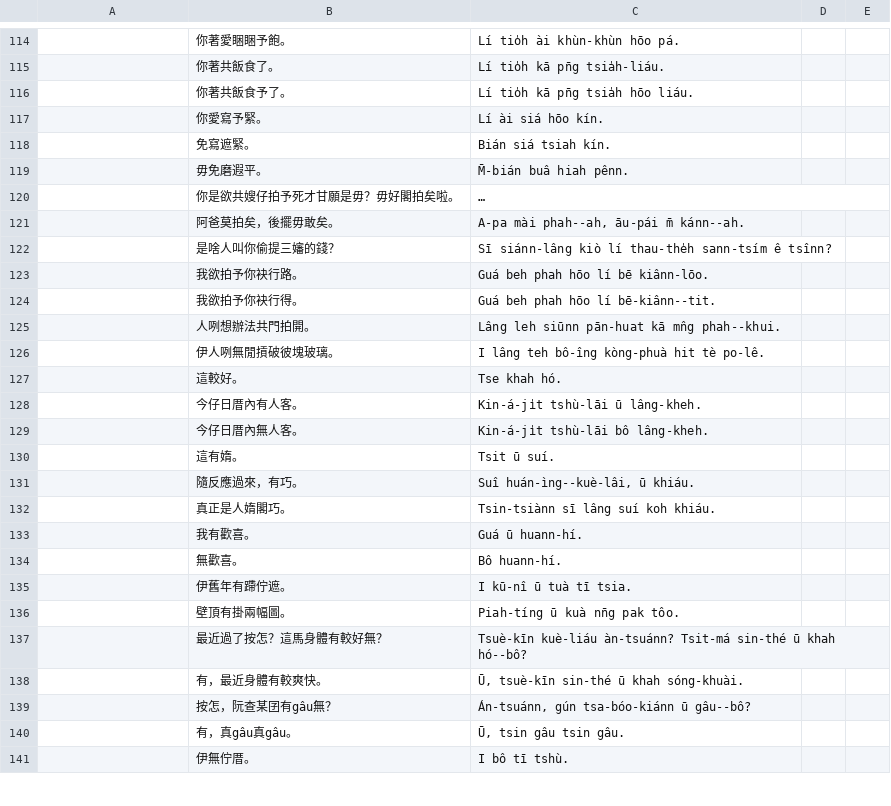
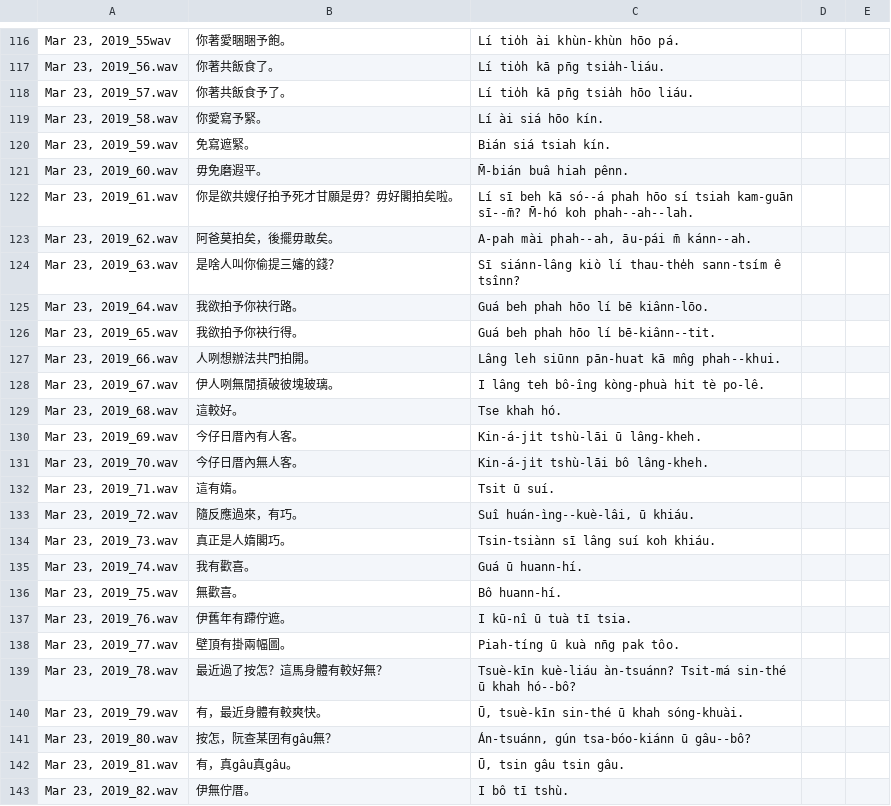
Before and after one commit to i3thuan5/SuiSiann-KauTui, a CSV file: csv/散的_hanlo.odt.csv, drawn as a sheet; only a part is shown, gaps mark what is left out; long unchanged cells end in …; addresses are those after the commit; the diff covers the shown part only; the diff names each change by its address in the sheet, - before the commit and + after, or states it on an @@ line.

```diff
--- a/csv/散的_hanlo.odt.csv
+++ b/csv/散的_hanlo.odt.csv
-A116: (empty)
+A116: Mar 23, 2019_55wav
-A117: (empty)
+A117: Mar 23, 2019_56.wav
-A118: (empty)
+A118: Mar 23, 2019_57.wav
-A119: (empty)
+A119: Mar 23, 2019_58.wav
-A120: (empty)
+A120: Mar 23, 2019_59.wav
-A121: (empty)
+A121: Mar 23, 2019_60.wav
-A122: (empty)
+A122: Mar 23, 2019_61.wav
-A123: (empty)
+A123: Mar 23, 2019_62.wav
-C123: A-pa mài phah--ah, āu-pái m̄ kánn--ah.
+C123: A-pah mài phah--ah, āu-pái m̄ kánn--ah.
-A124: (empty)
+A124: Mar 23, 2019_63.wav
-A125: (empty)
+A125: Mar 23, 2019_64.wav
-A126: (empty)
+A126: Mar 23, 2019_65.wav
-A127: (empty)
+A127: Mar 23, 2019_66.wav
-A128: (empty)
+A128: Mar 23, 2019_67.wav
-A129: (empty)
+A129: Mar 23, 2019_68.wav
-A130: (empty)
+A130: Mar 23, 2019_69.wav
-A131: (empty)
+A131: Mar 23, 2019_70.wav
-A132: (empty)
+A132: Mar 23, 2019_71.wav
-A133: (empty)
+A133: Mar 23, 2019_72.wav
-A134: (empty)
+A134: Mar 23, 2019_73.wav
-A135: (empty)
+A135: Mar 23, 2019_74.wav
-A136: (empty)
+A136: Mar 23, 2019_75.wav
-A137: (empty)
+A137: Mar 23, 2019_76.wav
-A138: (empty)
+A138: Mar 23, 2019_77.wav
-A139: (empty)
+A139: Mar 23, 2019_78.wav
-A140: (empty)
+A140: Mar 23, 2019_79.wav
-A141: (empty)
+A141: Mar 23, 2019_80.wav
-A142: (empty)
+A142: Mar 23, 2019_81.wav
-A143: (empty)
+A143: Mar 23, 2019_82.wav
```
Also changed, not shown: 6 added rows, 3 removed rows and 115 edited cells elsewhere in this file.
